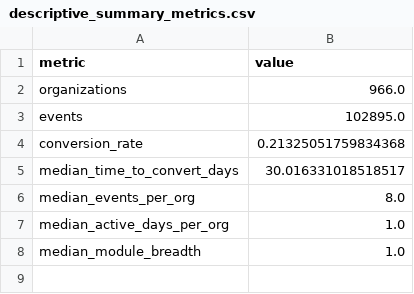
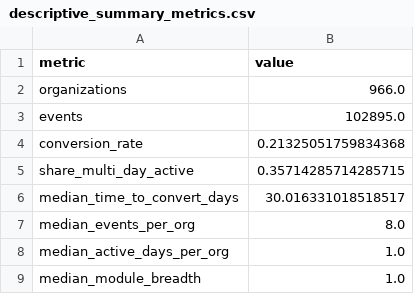
Before and after one commit to Petrepanntech/Splendour-Analytics, a CSV file: outputs/tables/descriptive_summary_metrics.csv, drawn as a sheet; the diff names each change by its address in the sheet, - before the commit and + after, or states it on an @@ line.

```diff
--- a/outputs/tables/descriptive_summary_metrics.csv
+++ b/outputs/tables/descriptive_summary_metrics.csv
+row 5: share_multi_day_active | 0.35714285714285715
```
Also changed, not shown: outputs/tables/conversion_driver_model_coefficients.csv, outputs/tables/org_level_metrics.csv, 10 other files.
